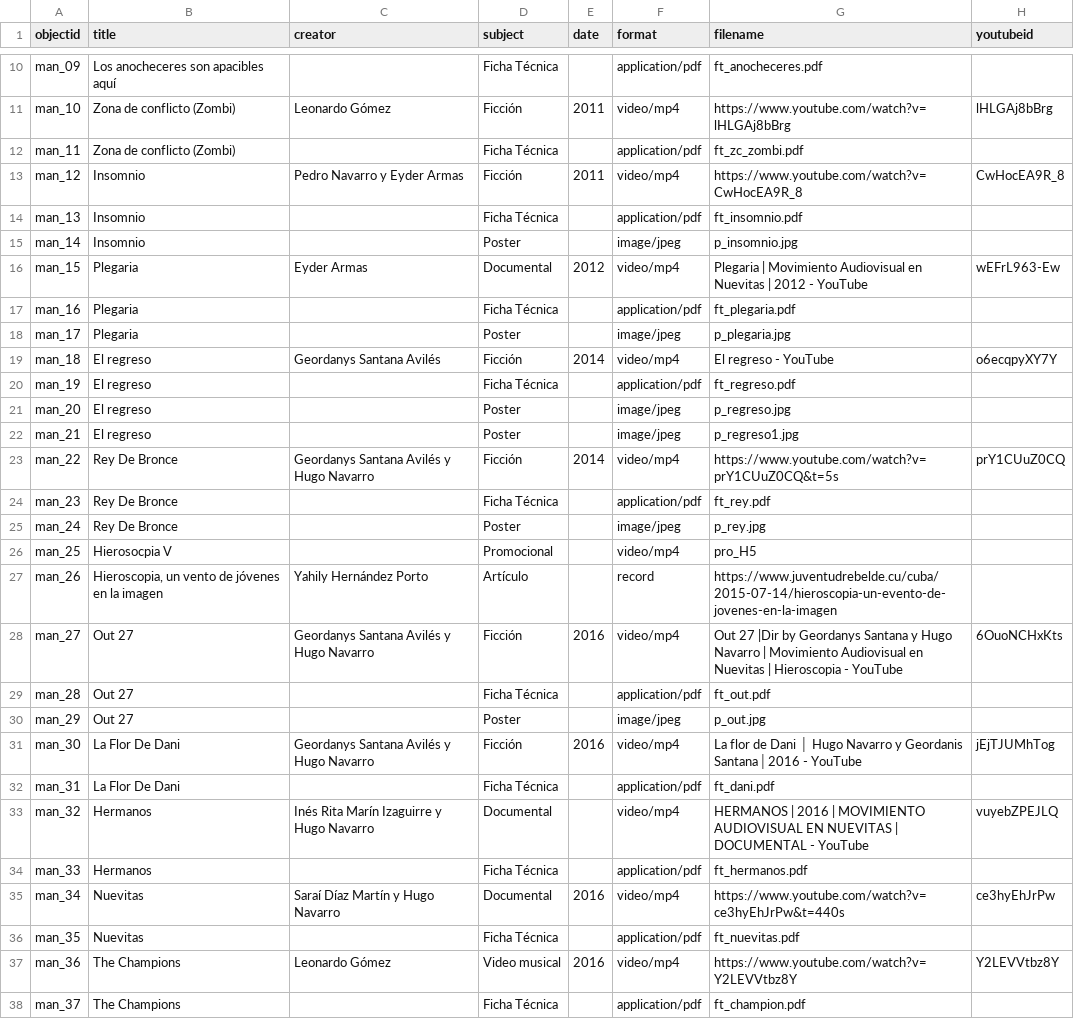
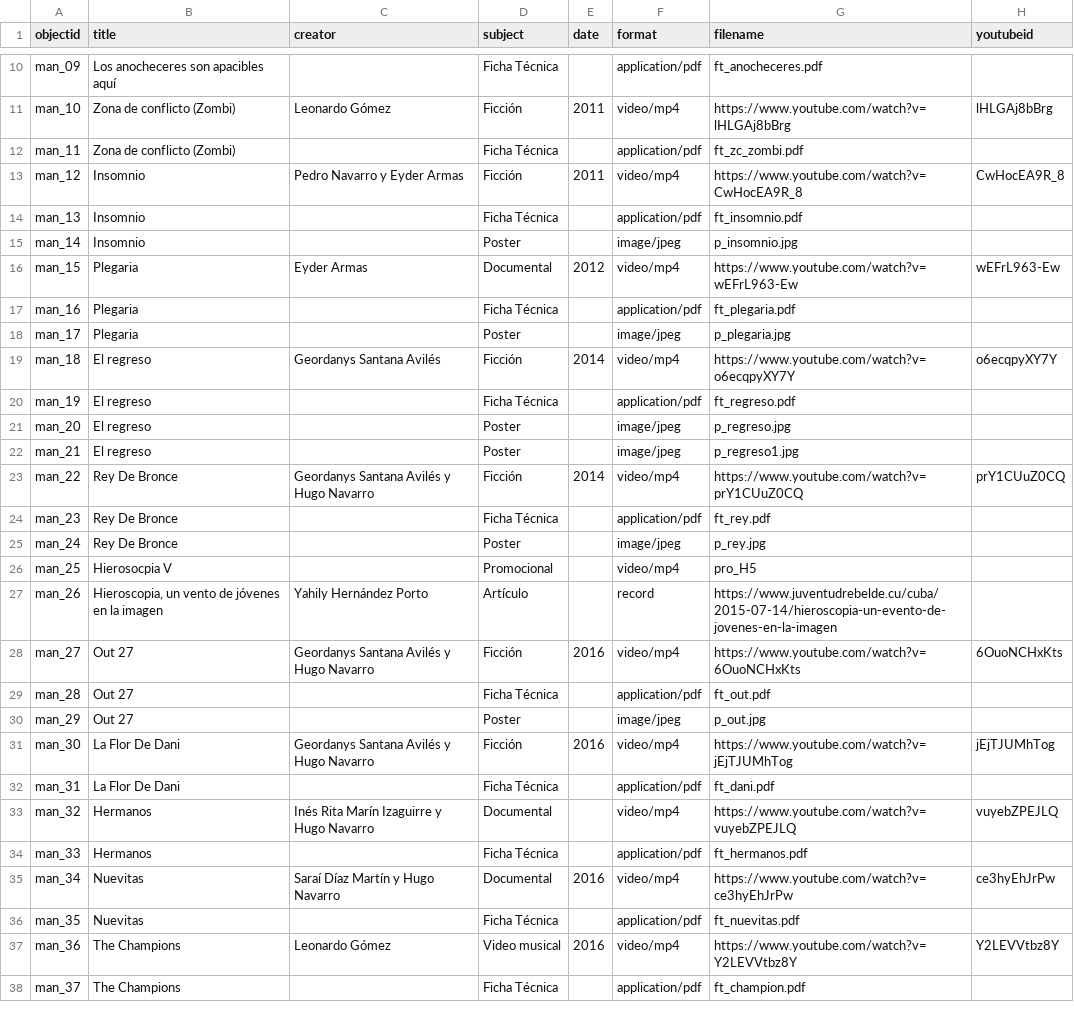
Before and after one commit to armando-man/Movimiento-Audiovisual-en-Nuevitas, a CSV file: _data/database_man.csv, drawn as a sheet; only a part is shown, gaps mark what is left out; the diff covers the shown part only.

Commit message:
Change database_man.csv

```diff
--- a/_data/database_man.csv
+++ b/_data/database_man.csv
@@ -15,6 +15,6 @@ man_13,Insomnio,,Ficha Técnica,,application/pdf,ft_insomnio.pdf,
 man_14,Insomnio,,Poster,,image/jpeg,p_insomnio.jpg,
-man_15,Plegaria,Eyder Armas,Documental,2012,video/mp4,Plegaria | Movimiento Audiovisual en Nuevitas | 2012 - YouTube,wEFrL963-Ew
+man_15,Plegaria,Eyder Armas,Documental,2012,video/mp4,https://www.youtube.com/watch?v=wEFrL963-Ew,wEFrL963-Ew
 man_16,Plegaria,,Ficha Técnica,,application/pdf,ft_plegaria.pdf,
 man_17,Plegaria,,Poster,,image/jpeg,p_plegaria.jpg,
-man_18,El regreso,Geordanys Santana Avilés,Ficción,2014,video/mp4,El regreso - YouTube,o6ecqpyXY7Y
+man_18,El regreso,Geordanys Santana Avilés,Ficción,2014,video/mp4,https://www.youtube.com/watch?v=o6ecqpyXY7Y,o6ecqpyXY7Y
 man_19,El regreso,,Ficha Técnica,,application/pdf,ft_regreso.pdf,
@@ -22,3 +22,3 @@ man_20,El regreso,,Poster,,image/jpeg,p_regreso.jpg,
 man_21,El regreso,,Poster,,image/jpeg,p_regreso1.jpg,
-man_22,Rey De Bronce,Geordanys Santana Avilés y Hugo Navarro,Ficción,2014,video/mp4,https://www.youtube.com/watch?v=prY1CUuZ0CQ&t=5s,prY1CUuZ0CQ
+man_22,Rey De Bronce,Geordanys Santana Avilés y Hugo Navarro,Ficción,2014,video/mp4,https://www.youtube.com/watch?v=prY1CUuZ0CQ,prY1CUuZ0CQ
 man_23,Rey De Bronce,,Ficha Técnica,,application/pdf,ft_rey.pdf,
@@ -27,10 +27,10 @@ man_25,Hierosocpia V,,Promocional,,video/mp4,pro_H5,
 man_26,"Hieroscopia, un vento de jóvenes en la imagen",Yahily Hernández Porto,Artículo ,,record,https://www.juventudrebelde.cu/cuba/2015-07-14/hieroscopia-un-evento-de-jovenes-en-la-imagen,
-man_27,Out 27,Geordanys Santana Avilés y Hugo Navarro,Ficción,2016,video/mp4,Out 27 |Dir by Geordanys Santana y Hugo Navarro | Movimiento Audiovisual en Nuevitas | Hieroscopia - YouTube,6OuoNCHxKts
+man_27,Out 27,Geordanys Santana Avilés y Hugo Navarro,Ficción,2016,video/mp4,https://www.youtube.com/watch?v=6OuoNCHxKts,6OuoNCHxKts
 man_28,Out 27,,Ficha Técnica,,application/pdf,ft_out.pdf,
 man_29,Out 27,,Poster,,image/jpeg,p_out.jpg,
-man_30,La Flor De Dani,Geordanys Santana Avilés y Hugo Navarro,Ficción,2016,video/mp4,La flor de Dani │ Hugo Navarro y Geordanis Santana│2016 - YouTube,jEjTJUMhTog
+man_30,La Flor De Dani,Geordanys Santana Avilés y Hugo Navarro,Ficción,2016,video/mp4,https://www.youtube.com/watch?v=jEjTJUMhTog,jEjTJUMhTog
 man_31,La Flor De Dani,,Ficha Técnica,,application/pdf,ft_dani.pdf,
-man_32,Hermanos,Inés Rita Marín Izaguirre y Hugo Navarro,Documental,,video/mp4,HERMANOS | 2016 | MOVIMIENTO AUDIOVISUAL EN NUEVITAS | DOCUMENTAL - YouTube,vuyebZPEJLQ
+man_32,Hermanos,Inés Rita Marín Izaguirre y Hugo Navarro,Documental,,video/mp4,https://www.youtube.com/watch?v=vuyebZPEJLQ,vuyebZPEJLQ
 man_33,Hermanos,,Ficha Técnica,,application/pdf,ft_hermanos.pdf,
-man_34,Nuevitas,Saraí Díaz Martín y Hugo Navarro,Documental,2016,video/mp4,https://www.youtube.com/watch?v=ce3hyEhJrPw&t=440s,ce3hyEhJrPw
+man_34,Nuevitas,Saraí Díaz Martín y Hugo Navarro,Documental,2016,video/mp4,https://www.youtube.com/watch?v=ce3hyEhJrPw,ce3hyEhJrPw
 man_35,Nuevitas,,Ficha Técnica,,application/pdf,ft_nuevitas.pdf,
```
Also changed, not shown: 4 edited cells elsewhere in this file.
